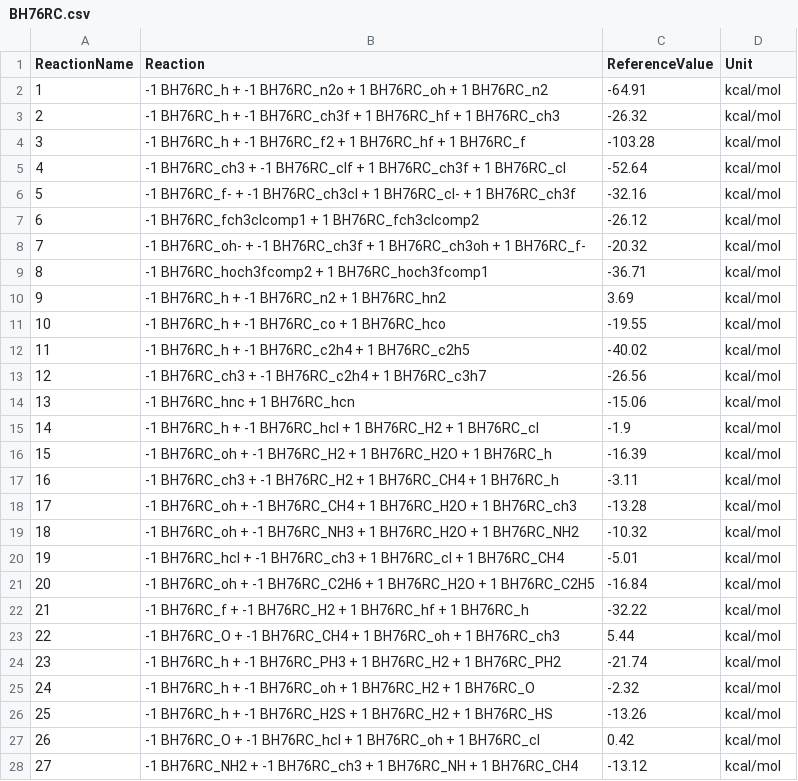
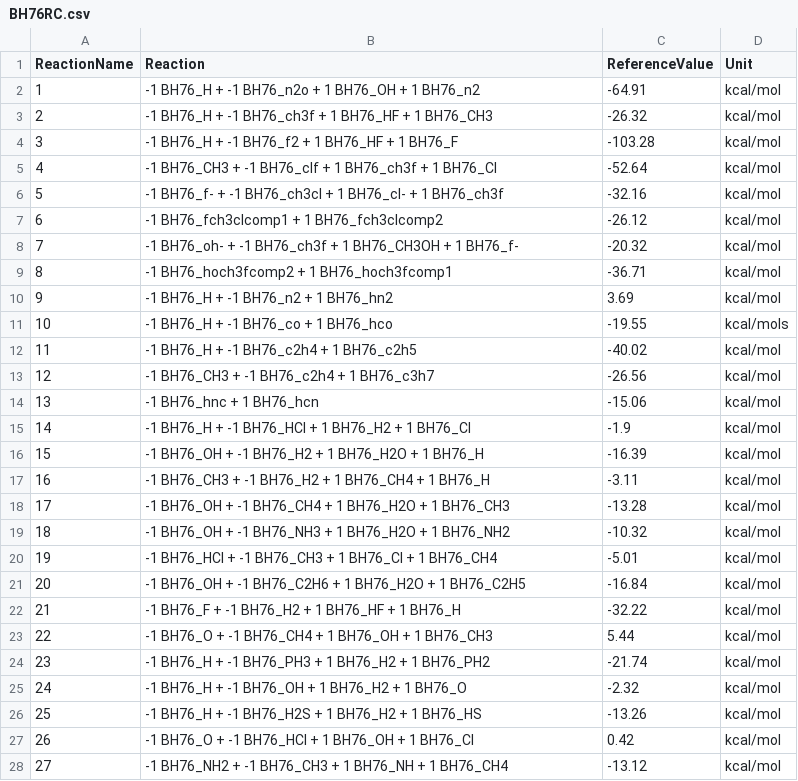
Before and after one commit to foxtran/gmtkn55-rs, a CSV file: data/databases/BH76RC.csv, drawn as a sheet; only a part is shown; the diff covers the shown part only.

Commit message:
Fix BH76RC DB

```diff
--- a/data/databases/BH76RC.csv
+++ b/data/databases/BH76RC.csv
@@ -1,28 +1,28 @@
 ReactionName;Reaction;ReferenceValue;Unit
-1;-1 BH76RC_h + -1 BH76RC_n2o + 1 BH76RC_oh + 1 BH76RC_n2;-64.91;kcal/mol
-2;-1 BH76RC_h + -1 BH76RC_ch3f + 1 BH76RC_hf + 1 BH76RC_ch3;-26.32;kcal/mol
-3;-1 BH76RC_h + -1 BH76RC_f2 + 1 BH76RC_hf + 1 BH76RC_f;-103.28;kcal/mol
-4;-1 BH76RC_ch3 + -1 BH76RC_clf + 1 BH76RC_ch3f + 1 BH76RC_cl;-52.64;kcal/mol
-5;-1 BH76RC_f- + -1 BH76RC_ch3cl + 1 BH76RC_cl- + 1 BH76RC_ch3f;-32.16;kcal/mol
-6;-1 BH76RC_fch3clcomp1 + 1 BH76RC_fch3clcomp2;-26.12;kcal/mol
-7;-1 BH76RC_oh- + -1 BH76RC_ch3f + 1 BH76RC_ch3oh + 1 BH76RC_f-;-20.32;kcal/mol
-8;-1 BH76RC_hoch3fcomp2 + 1 BH76RC_hoch3fcomp1;-36.71;kcal/mol
-9;-1 BH76RC_h + -1 BH76RC_n2 + 1 BH76RC_hn2;3.69;kcal/mol
-10;-1 BH76RC_h + -1 BH76RC_co + 1 BH76RC_hco;-19.55;kcal/mol
-11;-1 BH76RC_h + -1 BH76RC_c2h4 + 1 BH76RC_c2h5;-40.02;kcal/mol
-12;-1 BH76RC_ch3 + -1 BH76RC_c2h4 + 1 BH76RC_c3h7;-26.56;kcal/mol
-13;-1 BH76RC_hnc + 1 BH76RC_hcn;-15.06;kcal/mol
-14;-1 BH76RC_h + -1 BH76RC_hcl + 1 BH76RC_H2 + 1 BH76RC_cl;-1.9;kcal/mol
-15;-1 BH76RC_oh + -1 BH76RC_H2 + 1 BH76RC_H2O + 1 BH76RC_h;-16.39;kcal/mol
-16;-1 BH76RC_ch3 + -1 BH76RC_H2 + 1 BH76RC_CH4 + 1 BH76RC_h;-3.11;kcal/mol
-17;-1 BH76RC_oh + -1 BH76RC_CH4 + 1 BH76RC_H2O + 1 BH76RC_ch3;-13.28;kcal/mol
-18;-1 BH76RC_oh + -1 BH76RC_NH3 + 1 BH76RC_H2O + 1 BH76RC_NH2;-10.32;kcal/mol
-19;-1 BH76RC_hcl + -1 BH76RC_ch3 + 1 BH76RC_cl + 1 BH76RC_CH4;-5.01;kcal/mol
-20;-1 BH76RC_oh + -1 BH76RC_C2H6 + 1 BH76RC_H2O + 1 BH76RC_C2H5;-16.84;kcal/mol
-21;-1 BH76RC_f + -1 BH76RC_H2 + 1 BH76RC_hf + 1 BH76RC_h;-32.22;kcal/mol
-22;-1 BH76RC_O + -1 BH76RC_CH4 + 1 BH76RC_oh + 1 BH76RC_ch3;5.44;kcal/mol
-23;-1 BH76RC_h + -1 BH76RC_PH3 + 1 BH76RC_H2 + 1 BH76RC_PH2;-21.74;kcal/mol
-24;-1 BH76RC_h + -1 BH76RC_oh + 1 BH76RC_H2 + 1 BH76RC_O;-2.32;kcal/mol
-25;-1 BH76RC_h + -1 BH76RC_H2S + 1 BH76RC_H2 + 1 BH76RC_HS;-13.26;kcal/mol
-26;-1 BH76RC_O + -1 BH76RC_hcl + 1 BH76RC_oh + 1 BH76RC_cl;0.42;kcal/mol
-27;-1 BH76RC_NH2 + -1 BH76RC_ch3 + 1 BH76RC_NH + 1 BH76RC_CH4;-13.12;kcal/mol
+1;-1 BH76_H + -1 BH76_n2o + 1 BH76_OH + 1 BH76_n2;-64.91;kcal/mol
+2;-1 BH76_H + -1 BH76_ch3f + 1 BH76_HF + 1 BH76_CH3;-26.32;kcal/mol
+3;-1 BH76_H + -1 BH76_f2 + 1 BH76_HF + 1 BH76_F;-103.28;kcal/mol
+4;-1 BH76_CH3 + -1 BH76_clf + 1 BH76_ch3f + 1 BH76_Cl;-52.64;kcal/mol
+5;-1 BH76_f- + -1 BH76_ch3cl + 1 BH76_cl- + 1 BH76_ch3f;-32.16;kcal/mol
+6;-1 BH76_fch3clcomp1 + 1 BH76_fch3clcomp2;-26.12;kcal/mol
+7;-1 BH76_oh- + -1 BH76_ch3f + 1 BH76_CH3OH + 1 BH76_f-;-20.32;kcal/mol
+8;-1 BH76_hoch3fcomp2 + 1 BH76_hoch3fcomp1;-36.71;kcal/mol
+9;-1 BH76_H + -1 BH76_n2 + 1 BH76_hn2;3.69;kcal/mol
+10;-1 BH76_H + -1 BH76_co + 1 BH76_hco;-19.55;kcal/mols
+11;-1 BH76_H + -1 BH76_c2h4 + 1 BH76_c2h5;-40.02;kcal/mol
+12;-1 BH76_CH3 + -1 BH76_c2h4 + 1 BH76_c3h7;-26.56;kcal/mol
+13;-1 BH76_hnc + 1 BH76_hcn;-15.06;kcal/mol
+14;-1 BH76_H + -1 BH76_HCl + 1 BH76_H2 + 1 BH76_Cl;-1.9;kcal/mol
+15;-1 BH76_OH + -1 BH76_H2 + 1 BH76_H2O + 1 BH76_H;-16.39;kcal/mol
+16;-1 BH76_CH3 + -1 BH76_H2 + 1 BH76_CH4 + 1 BH76_H;-3.11;kcal/mol
+17;-1 BH76_OH + -1 BH76_CH4 + 1 BH76_H2O + 1 BH76_CH3;-13.28;kcal/mol
+18;-1 BH76_OH + -1 BH76_NH3 + 1 BH76_H2O + 1 BH76_NH2;-10.32;kcal/mol
+19;-1 BH76_HCl + -1 BH76_CH3 + 1 BH76_Cl + 1 BH76_CH4;-5.01;kcal/mol
+20;-1 BH76_OH + -1 BH76_C2H6 + 1 BH76_H2O + 1 BH76_C2H5;-16.84;kcal/mol
+21;-1 BH76_F + -1 BH76_H2 + 1 BH76_HF + 1 BH76_H;-32.22;kcal/mol
+22;-1 BH76_O + -1 BH76_CH4 + 1 BH76_OH + 1 BH76_CH3;5.44;kcal/mol
+23;-1 BH76_H + -1 BH76_PH3 + 1 BH76_H2 + 1 BH76_PH2;-21.74;kcal/mol
+24;-1 BH76_H + -1 BH76_OH + 1 BH76_H2 + 1 BH76_O;-2.32;kcal/mol
+25;-1 BH76_H + -1 BH76_H2S + 1 BH76_H2 + 1 BH76_HS;-13.26;kcal/mol
+26;-1 BH76_O + -1 BH76_HCl + 1 BH76_OH + 1 BH76_Cl;0.42;kcal/mol
+27;-1 BH76_NH2 + -1 BH76_CH3 + 1 BH76_NH + 1 BH76_CH4;-13.12;kcal/mol
```
Also changed, not shown: 3 edited cells elsewhere in this file.
